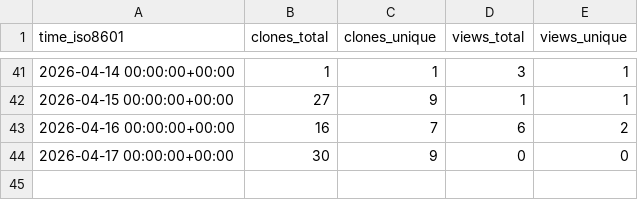
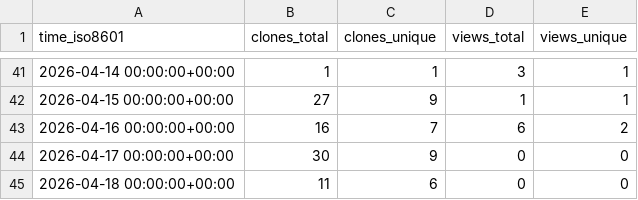
Before and after one commit to Nackophilz/fankai_utilitaire, a CSV file: Nackophilz/fankai_utilitaire/ghrs-data/views_clones_aggregate.csv, drawn as a sheet; only a part is shown, gaps mark what is left out.

```diff
--- a/Nackophilz/fankai_utilitaire/ghrs-data/views_clones_aggregate.csv
+++ b/Nackophilz/fankai_utilitaire/ghrs-data/views_clones_aggregate.csv
@@ -44 +44,2 @@ time_iso8601,clones_total,clones_unique,views_total,views_unique
 2026-04-17 00:00:00+00:00,30,9,0,0
+2026-04-18 00:00:00+00:00,11,6,0,0
```
Also changed, not shown: 1 other file.
